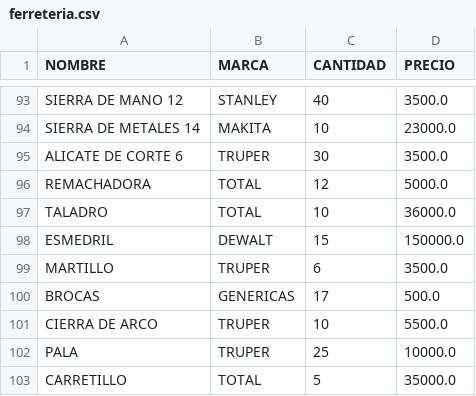
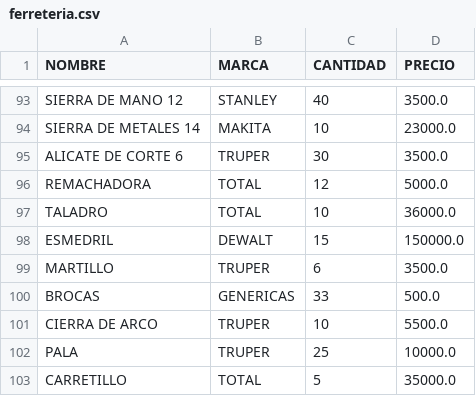
Before and after one commit to CarlosMoyaMora/Inventario_Empresarial, a CSV file: ferreteria.csv, drawn as a sheet; only a part is shown, gaps mark what is left out.

```diff
--- a/ferreteria.csv
+++ b/ferreteria.csv
@@ -99,3 +99,3 @@ ESMEDRIL,DEWALT,15,150000.0
 MARTILLO,TRUPER,6,3500.0
-BROCAS,GENERICAS,17,500.0
+BROCAS,GENERICAS,33,500.0
 CIERRA DE ARCO,TRUPER,10,5500.0
```
Also changed, not shown: 3 other files.
